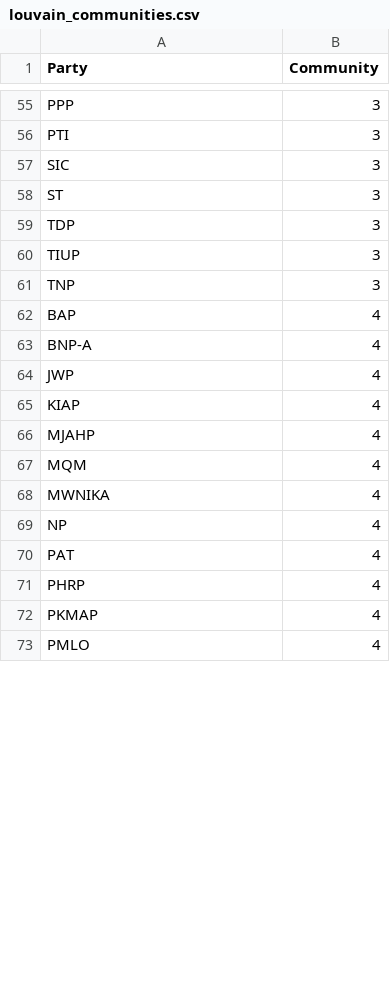
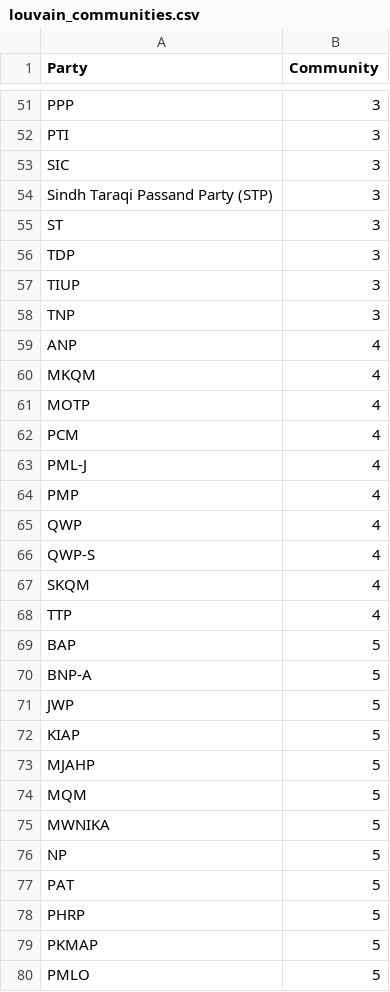
Before and after one commit to HammadMal/SNA_Project_CS361, a CSV file: results/visualizations_party_party/louvain_communities.csv, drawn as a sheet; only a part is shown, gaps mark what is left out; the diff covers the shown part only.

```diff
--- a/results/visualizations_party_party/louvain_communities.csv
+++ b/results/visualizations_party_party/louvain_communities.csv
@@ -57,2 +53,3 @@
 "SIC",3
+"Sindh Taraqi Passand Party (STP)",3
 "ST",3
@@ -61,13 +58,23 @@
 "TNP",3
-"BAP",4
-"BNP-A",4
-"JWP",4
-"KIAP",4
-"MJAHP",4
-"MQM",4
-"MWNIKA",4
-"NP",4
-"PAT",4
-"PHRP",4
-"PKMAP",4
-"PMLO",4
+"ANP",4
+"MKQM",4
+"MOTP",4
+"PCM",4
+"PML-J",4
+"PMP",4
+"QWP",4
+"QWP-S",4
+"SKQM",4
+"TTP",4
+"BAP",5
+"BNP-A",5
+"JWP",5
+"KIAP",5
+"MJAHP",5
+"MQM",5
+"MWNIKA",5
+"NP",5
+"PAT",5
+"PHRP",5
+"PKMAP",5
+"PMLO",5
```
Also changed, not shown: 11 removed rows and 8 edited cells elsewhere in this file, 19 other files.
